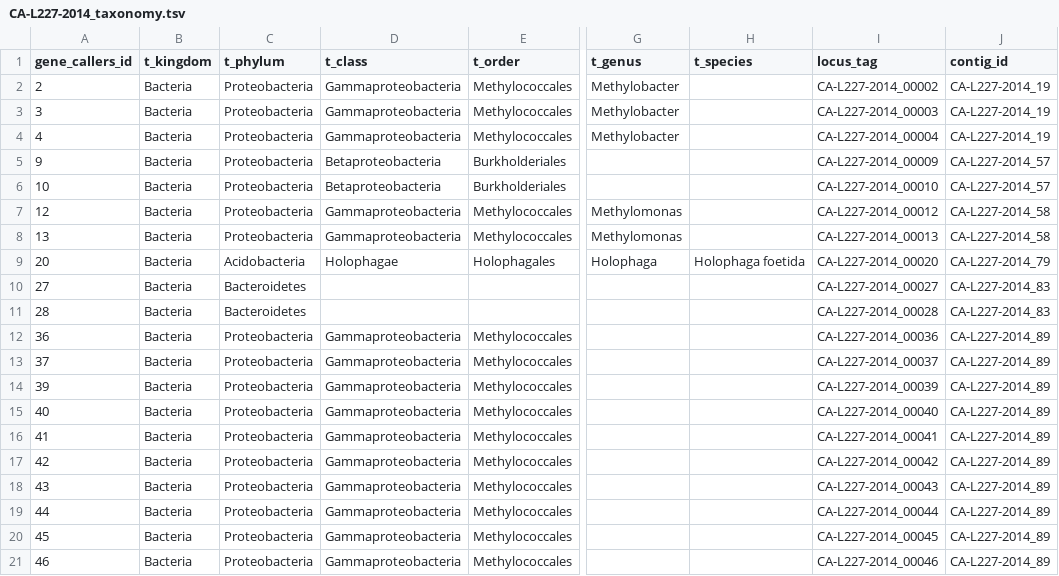
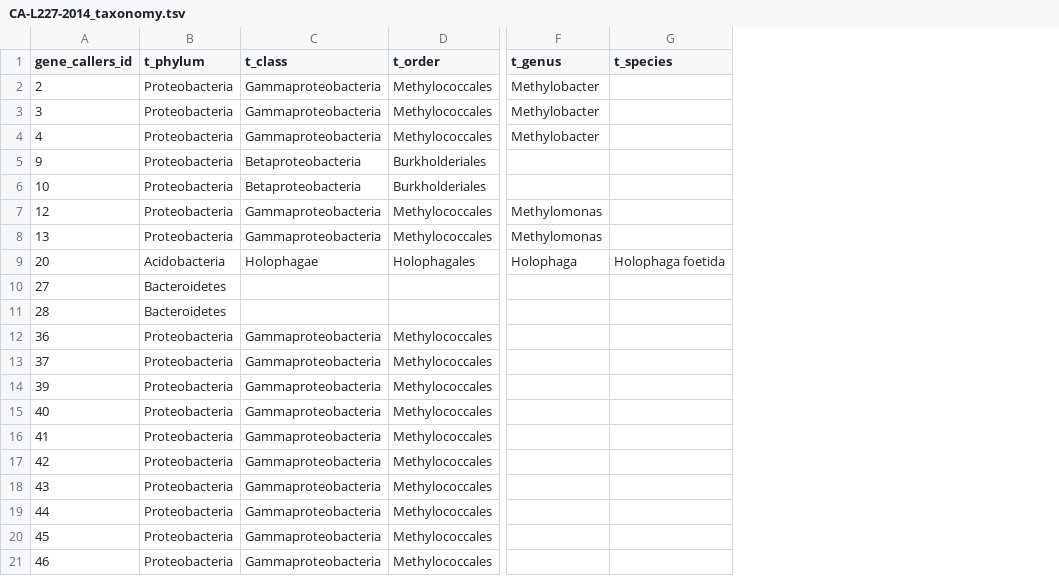
Before and after one commit to jmtsuji/atlas-extensions, a TSV file: test_output_files/anvio_parsing/CA-L227-2014_taxonomy.tsv, drawn as a sheet; only a part is shown, gaps mark what is left out; the diff names each change by its address in the sheet, - before the commit and + after, or states it on an @@ line.

Commit message:
New output files for upgraded R script

```diff
--- a/test_output_files/anvio_parsing/CA-L227-2014_taxonomy.tsv
+++ b/test_output_files/anvio_parsing/CA-L227-2014_taxonomy.tsv
-column B (t_kingdom), rows 2-21: all Bacteria
-column I (locus_tag), rows 2-21: CA-L227-2014_00002 | CA-L227-2014_00003 | CA-L227-2014_00004 | CA-L227-2014_00009 | CA-L227-2014_00010 | CA-L227-2014_00012 | CA-L227-2014_00013 | CA-L227-2014_00020 | CA-L227-2014_00027 | CA-L227-2014_00028 | CA-L227-2014_00036 | CA-L227-2014_00037 | CA-L227-2014_00039 | CA-L227-2014_00040 | CA-L227-2014_00041 | CA-L227-2014_00042 | CA-L227-2014_00043 | CA-L227-2014_00044 | CA-L227-2014_00045 | CA-L227-2014_00046
-column J (contig_id), rows 2-21: CA-L227-2014_19 | CA-L227-2014_19 | CA-L227-2014_19 | CA-L227-2014_57 | CA-L227-2014_57 | CA-L227-2014_58 | CA-L227-2014_58 | CA-L227-2014_79 | CA-L227-2014_83 | CA-L227-2014_83 | CA-L227-2014_89 | CA-L227-2014_89 | CA-L227-2014_89 | CA-L227-2014_89 | CA-L227-2014_89 | CA-L227-2014_89 | CA-L227-2014_89 | CA-L227-2014_89 | CA-L227-2014_89 | CA-L227-2014_89
```
